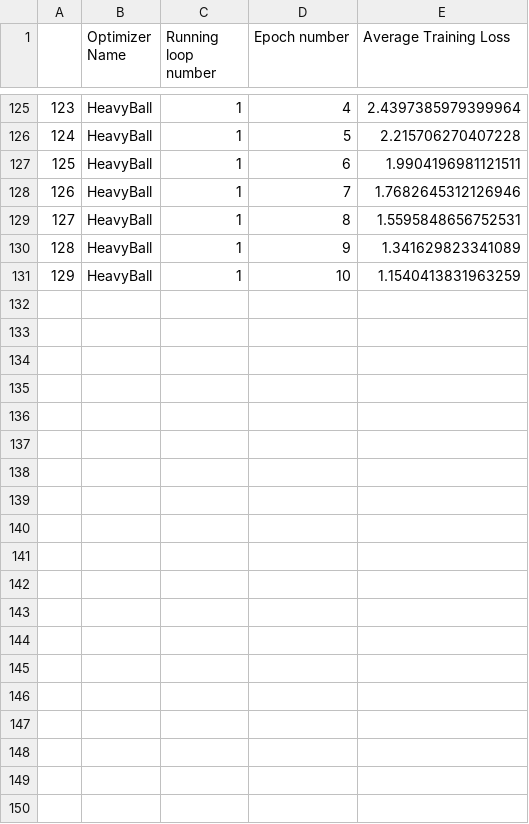
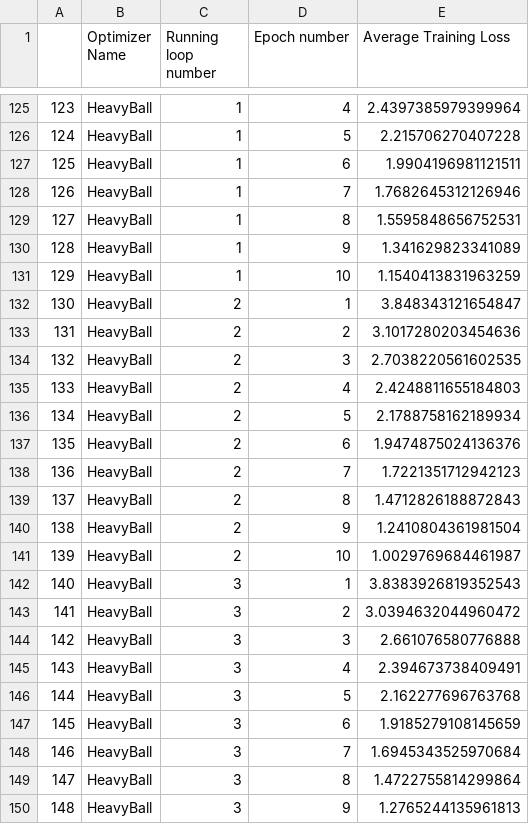
Before and after one commit to p10rahulm/curvatureStep, a CSV file: outputs/caltech101_cnn/caltech101_cnn_train_full_logs.csv, drawn as a sheet; only a part is shown, gaps mark what is left out; the diff covers the shown part only; the diff names each change by its address in the sheet, - before the commit and + after, or states it on an @@ line.

```diff
--- a/outputs/caltech101_cnn/caltech101_cnn_train_full_logs.csv
+++ b/outputs/caltech101_cnn/caltech101_cnn_train_full_logs.csv
+row 132: 130 | HeavyBall | 2 | 1 | 3.848343121654847
+row 133: 131 | HeavyBall | 2 | 2 | 3.1017280203454636
+row 134: 132 | HeavyBall | 2 | 3 | 2.7038220561602535
+row 135: 133 | HeavyBall | 2 | 4 | 2.4248811655184803
+row 136: 134 | HeavyBall | 2 | 5 | 2.1788758162189934
+row 137: 135 | HeavyBall | 2 | 6 | 1.9474875024136376
+row 138: 136 | HeavyBall | 2 | 7 | 1.7221351712942123
+row 139: 137 | HeavyBall | 2 | 8 | 1.4712826188872843
+row 140: 138 | HeavyBall | 2 | 9 | 1.2410804361981504
+row 141: 139 | HeavyBall | 2 | 10 | 1.0029769684461987
+row 142: 140 | HeavyBall | 3 | 1 | 3.8383926819352543
+row 143: 141 | HeavyBall | 3 | 2 | 3.0394632044960472
+row 144: 142 | HeavyBall | 3 | 3 | 2.661076580776888
+row 145: 143 | HeavyBall | 3 | 4 | 2.394673738409491
+row 146: 144 | HeavyBall | 3 | 5 | 2.162277696763768
+row 147: 145 | HeavyBall | 3 | 6 | 1.9185279108145659
+row 148: 146 | HeavyBall | 3 | 7 | 1.6945343525970684
+row 149: 147 | HeavyBall | 3 | 8 | 1.4722755814299864
+row 150: 148 | HeavyBall | 3 | 9 | 1.2765244135961813
```
Also changed, not shown: 21 added rows elsewhere in this file, outputs/cifar10/cifar10_train_full_logs.csv, outputs/cifar100/cifar100_train_full_logs.csv, 9 other files.
